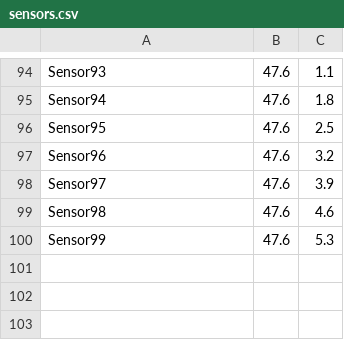
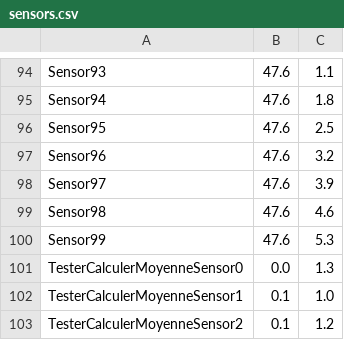
Before and after one commit to LapinRobin/INSA-3IF-UML-TP, a CSV file: dataset/sensors.csv, drawn as a sheet; only a part is shown, gaps mark what is left out; the diff names each change by its address in the sheet, - before the commit and + after, or states it on an @@ line.

Commit message:
added test class for CalculerMoyenne

```diff
--- a/dataset/sensors.csv
+++ b/dataset/sensors.csv
+row 101: TesterCalculerMoyenneSensor0 | 0.0 | 1.3
+row 102: TesterCalculerMoyenneSensor1 | 0.1 | 1.0
+row 103: TesterCalculerMoyenneSensor2 | 0.1 | 1.2
```
Also changed, not shown: 6 other files.
